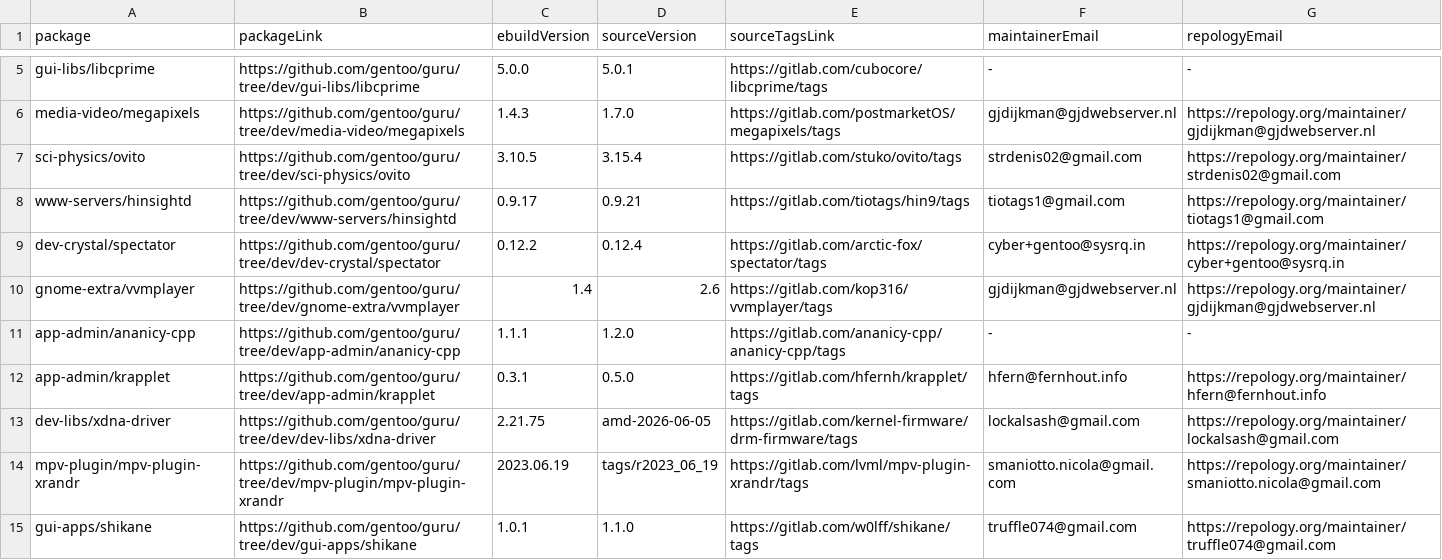
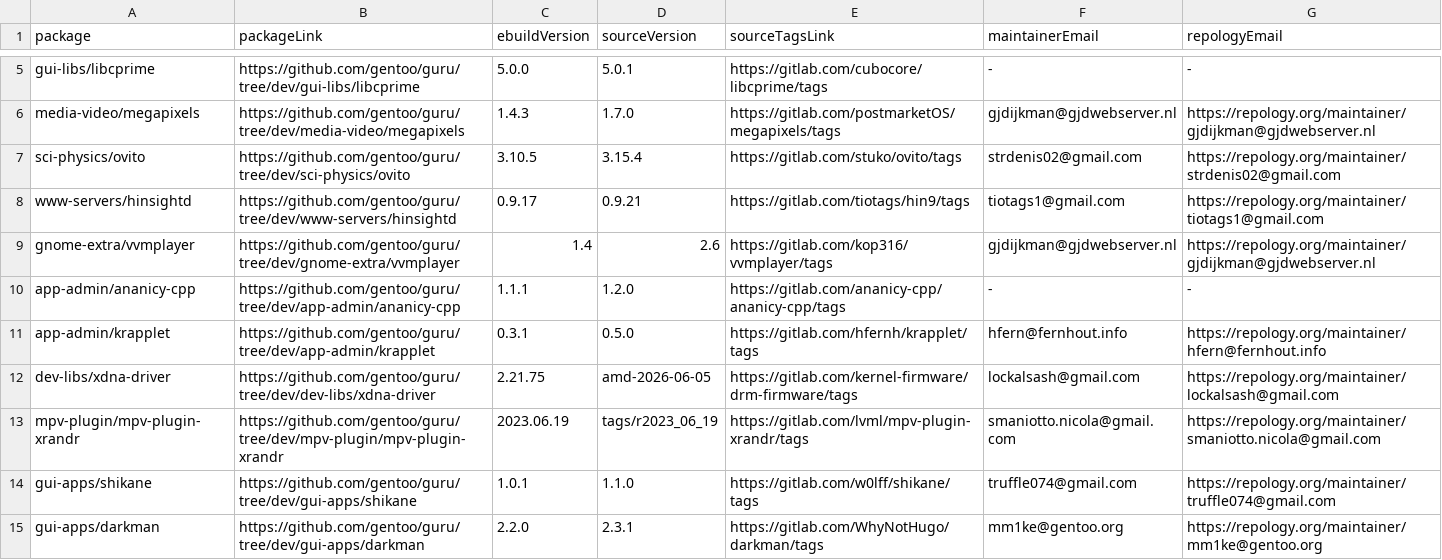
Before and after one commit to ingenarel/gentoo-hit-list, a CSV file: .gitlab-raw-data.csv, drawn as a sheet; only a part is shown, gaps mark what is left out; the shorter side is filled out with more unchanged rows.

```diff
--- a/.gitlab-raw-data.csv
+++ b/.gitlab-raw-data.csv
@@ -8,3 +8,2 @@ sci-physics/ovito,https://github.com/gentoo/guru/tree/dev/sci-physics/ovito,3.10
 www-servers/hinsightd,https://github.com/gentoo/guru/tree/dev/www-servers/hinsightd,0.9.17,0.9.21,https://gitlab.com/tiotags/hin9/tags,tiotags1@gmail.com,https://repology.org/maintainer/tiotags1@gmail.com
-dev-crystal/spectator,https://github.com/gentoo/guru/tree/dev/dev-crystal/spectator,0.12.2,0.12.4,https://gitlab.com/arctic-fox/spectator/tags,cyber+gentoo@sysrq.in,https://repology.org/maintainer/cyber+gentoo@sysrq.in
 gnome-extra/vvmplayer,https://github.com/gentoo/guru/tree/dev/gnome-extra/vvmplayer,1.4,2.6,https://gitlab.com/kop316/vvmplayer/tags,gjdijkman@gjdwebserver.nl,https://repology.org/maintainer/gjdijkman@gjdwebserver.nl
```
Also changed, not shown: .codeberg-raw-data.csv, .github-raw-data.csv, 1 other file.
